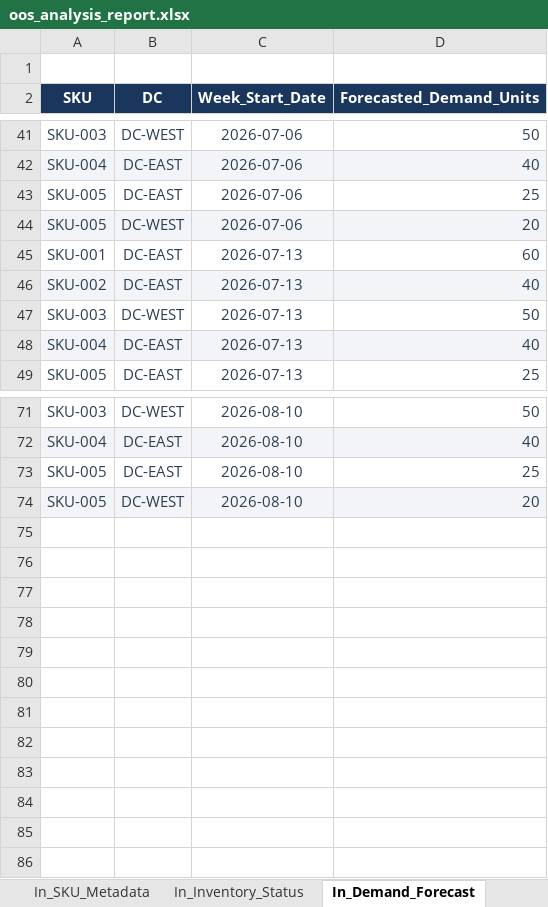
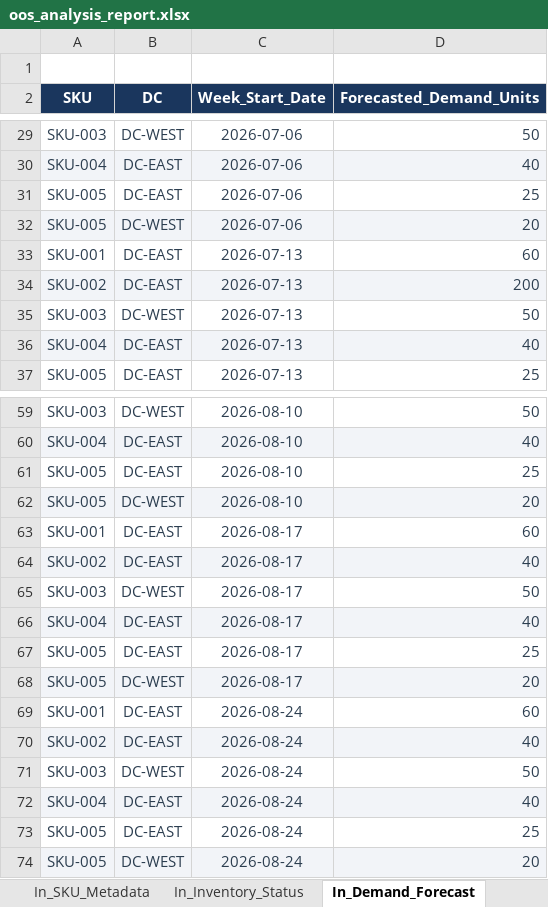
Before and after one commit to shreeraya/out_of_stock_agent, an Excel workbook: oos_analysis_report.xlsx, sheet In_Demand_Forecast, drawn as a sheet; only a part is shown, gaps mark what is left out; values as stored, in another font and other column widths than the file's, no borders; addresses are those after the commit; the diff covers the shown part only; the diff names each change by its address in the sheet, - before the commit and + after, or states it on an @@ line.

```diff
--- a/oos_analysis_report.xlsx (sheet In_Demand_Forecast)
+++ b/oos_analysis_report.xlsx (sheet In_Demand_Forecast)
-D34 (Forecasted_Demand_Units): 40
+D34 (Forecasted_Demand_Units): 200
+row 63: SKU-001 | DC-EAST | 2026-08-17 | 60
+row 64: SKU-002 | DC-EAST | 2026-08-17 | 40
+row 65: SKU-003 | DC-WEST | 2026-08-17 | 50
+row 66: SKU-004 | DC-EAST | 2026-08-17 | 40
+row 67: SKU-005 | DC-EAST | 2026-08-17 | 25
+row 68: SKU-005 | DC-WEST | 2026-08-17 | 20
+row 69: SKU-001 | DC-EAST | 2026-08-24 | 60
+row 70: SKU-002 | DC-EAST | 2026-08-24 | 40
+row 71: SKU-003 | DC-WEST | 2026-08-24 | 50
+row 72: SKU-004 | DC-EAST | 2026-08-24 | 40
+row 73: SKU-005 | DC-EAST | 2026-08-24 | 25
+row 74: SKU-005 | DC-WEST | 2026-08-24 | 20
```
Also changed, not shown: 12 removed rows and 3 edited cells elsewhere in this sheet, sheet Mitigation_Recommendations, sheet Root_Cause_Analysis, sheet OOS_Risk_Dashboard, sheet In_Supply_Pipeline, input_template.xlsx.
